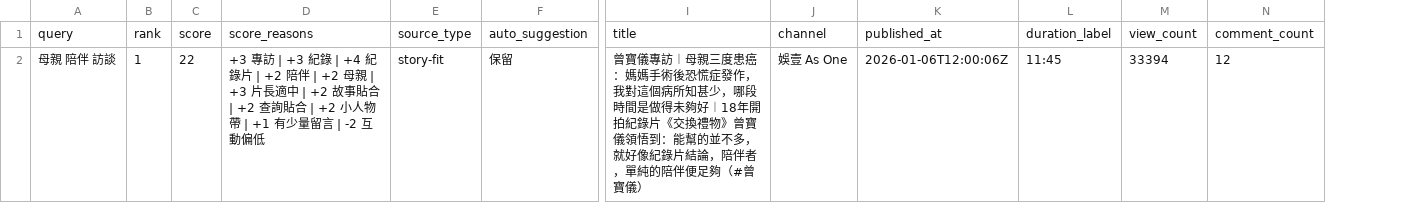
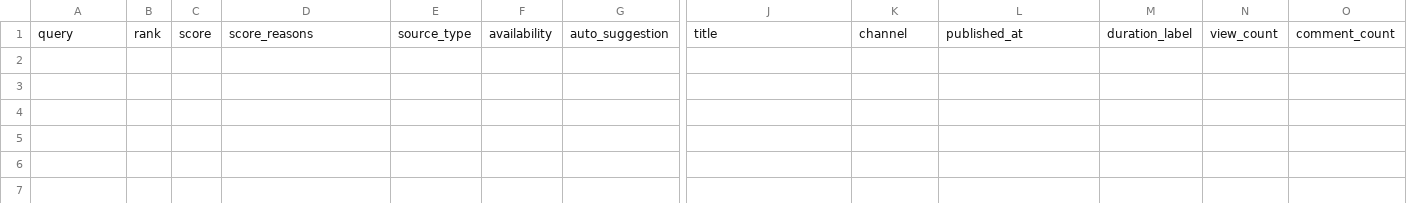
Before and after one commit to HemanJJ/-coffee-stories, a CSV file: youtube_topic_shortlist.csv, drawn as a sheet; only a part is shown, gaps mark what is left out; removed rows and columns are numbered as before the commit, all else as after; rows hold the shown columns only; the diff names each change by its address in the sheet, - before the commit and + after, or states it on an @@ line.

```diff
--- a/youtube_topic_shortlist.csv
+++ b/youtube_topic_shortlist.csv
+column F, row 1: availability
-row 2: 母親 陪伴 訪談 | 1 | 22 | +3 專訪 | +3 紀錄 | +4 紀錄片 | +2 陪伴 | +2 母親 | +3 片長適中 | +2 故事貼合 | +2 查詢貼合 | +2 小人物帶 | +1 有少量留言 | -2 互動偏低 | story-fit | 保留 | 曾寶儀專訪︱母親三度患癌：媽媽手術後恐慌症發作，我對這個病所知甚少，哪段時間是做得未夠好︱18年開拍紀錄片《交換禮物》曾寶儀領悟到：能幫的並不多，就好像紀錄片結論，陪伴者，單純的陪伴便足夠（#曾寶儀） | 娛壹 As One | 2026-01-06T12:00:06Z | 11:45 | 33394 | 12
```
Also changed, not shown: 14 other files.
